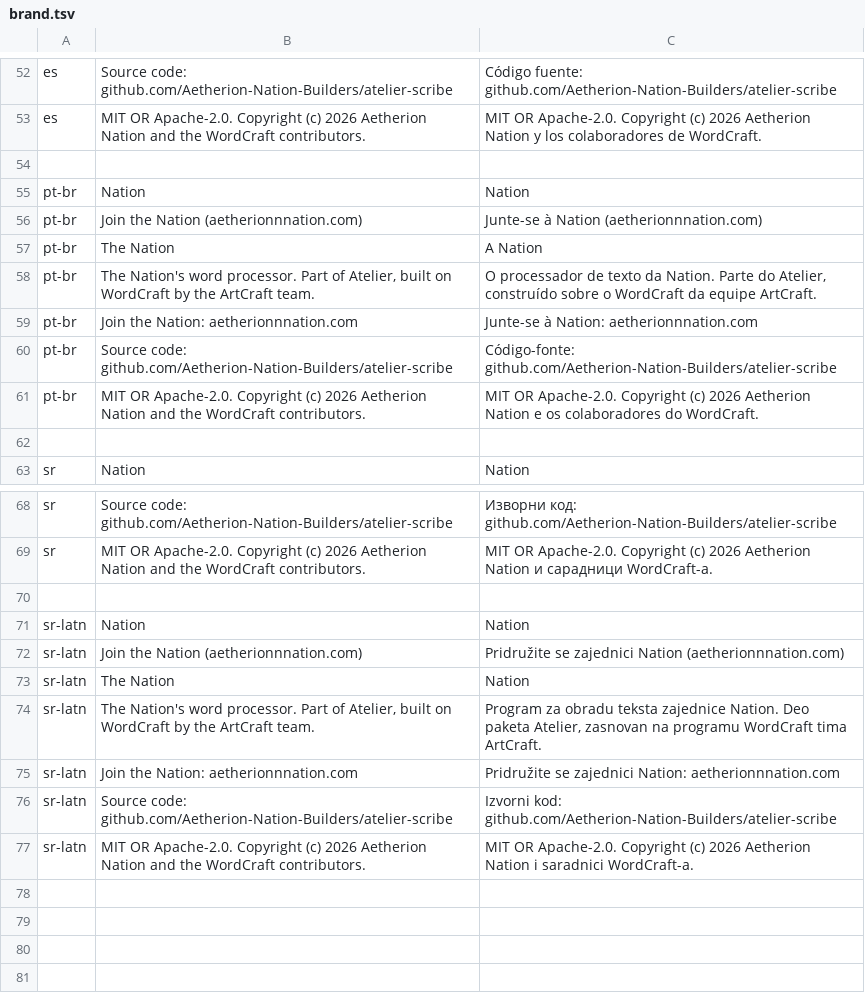
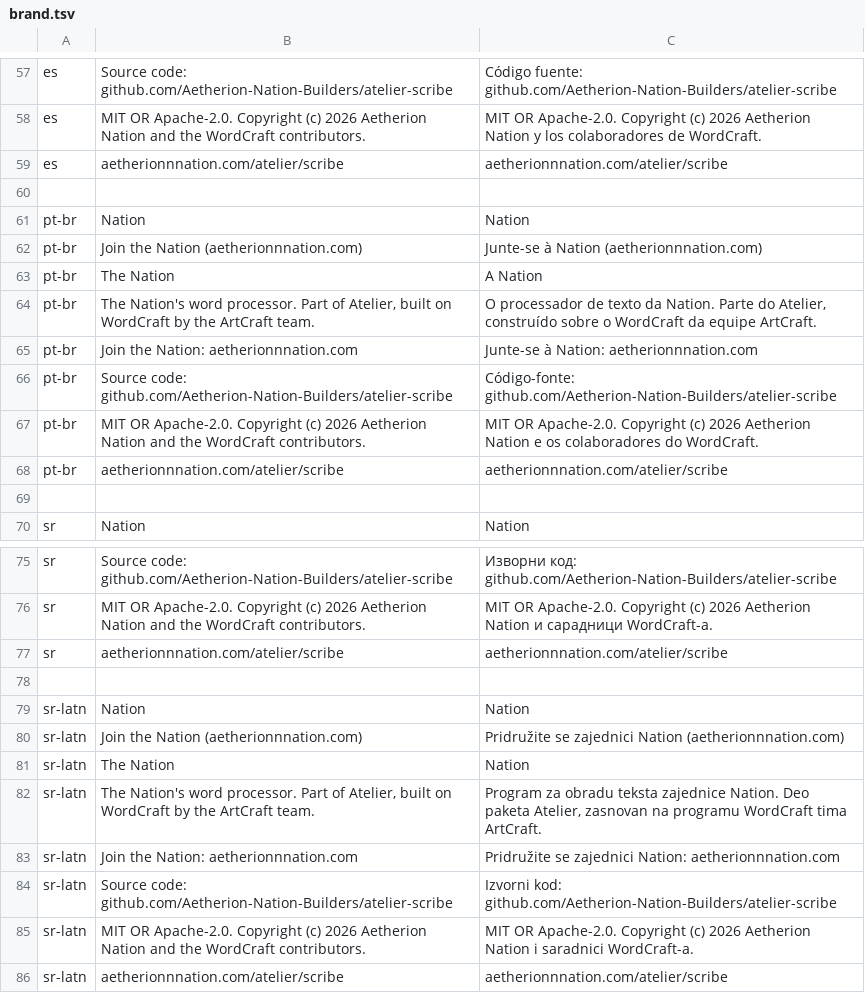
Before and after one commit to Aetherion-Nation-Builders/atelier-scribe, a TSV file: crates/ui-egui/src/i18n/brand.tsv, drawn as a sheet; only a part is shown, gaps mark what is left out; the diff covers the shown part only.

```diff
--- a/crates/ui-egui/src/i18n/brand.tsv
+++ b/crates/ui-egui/src/i18n/brand.tsv
@@ -53,2 +58,3 @@ es	Source code: github.com/Aetherion-Nation-Builders/atelier-scribe	Código fuen
 es	MIT OR Apache-2.0. Copyright (c) 2026 Aetherion Nation and the WordCraft contributors.	MIT OR Apache-2.0. Copyright (c) 2026 Aetherion Nation y los colaboradores de WordCraft.
+es	aetherionnnation.com/atelier/scribe	aetherionnnation.com/atelier/scribe
 
@@ -61,2 +67,3 @@ pt-br	Source code: github.com/Aetherion-Nation-Builders/atelier-scribe	Código-f
 pt-br	MIT OR Apache-2.0. Copyright (c) 2026 Aetherion Nation and the WordCraft contributors.	MIT OR Apache-2.0. Copyright (c) 2026 Aetherion Nation e os colaboradores do WordCraft.
+pt-br	aetherionnnation.com/atelier/scribe	aetherionnnation.com/atelier/scribe
 
@@ -69,2 +76,3 @@ sr	Source code: github.com/Aetherion-Nation-Builders/atelier-scribe	Изворн
 sr	MIT OR Apache-2.0. Copyright (c) 2026 Aetherion Nation and the WordCraft contributors.	MIT OR Apache-2.0. Copyright (c) 2026 Aetherion Nation и сарадници WordCraft-а.
+sr	aetherionnnation.com/atelier/scribe	aetherionnnation.com/atelier/scribe
 
@@ -77 +85,2 @@ sr-latn	Source code: github.com/Aetherion-Nation-Builders/atelier-scribe	Izvorni
 sr-latn	MIT OR Apache-2.0. Copyright (c) 2026 Aetherion Nation and the WordCraft contributors.	MIT OR Apache-2.0. Copyright (c) 2026 Aetherion Nation i saradnici WordCraft-a.
+sr-latn	aetherionnnation.com/atelier/scribe	aetherionnnation.com/atelier/scribe
```
Also changed, not shown: 5 added rows elsewhere in this file, 2 other files.
